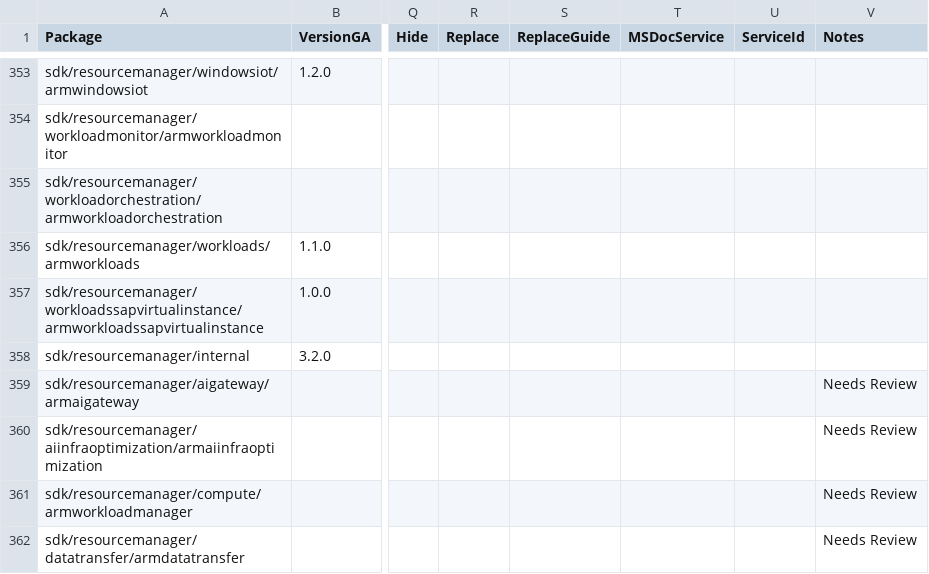
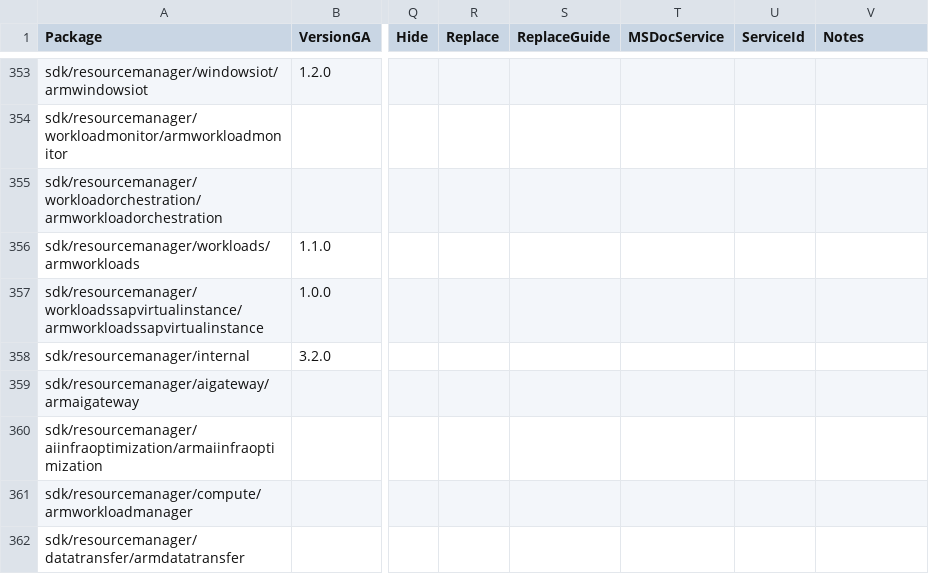
Before and after one commit to Azure/azure-sdk, a CSV file: _data/releases/latest/go-packages.csv, drawn as a sheet; only a part is shown, gaps mark what is left out; the diff covers the shown part only; the diff names each change by its address in the sheet, - before the commit and + after, or states it on an @@ line.

```diff
--- a/_data/releases/latest/go-packages.csv
+++ b/_data/releases/latest/go-packages.csv
-V359:V362 (Notes): Needs Review
+V359:V362 (Notes): (empty)
```
Also changed, not shown: 9 edited cells elsewhere in this file, _data/releases/latest/dotnet-packages.csv, _data/releases/latest/java-packages.csv, 3 other files.
